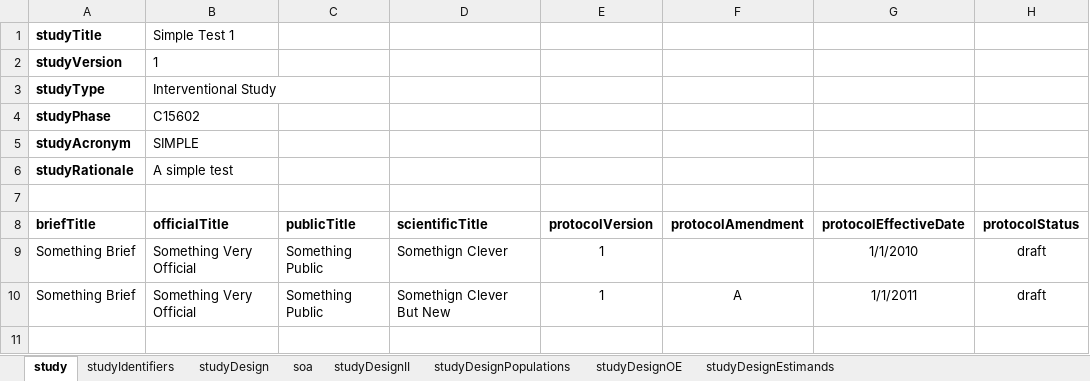
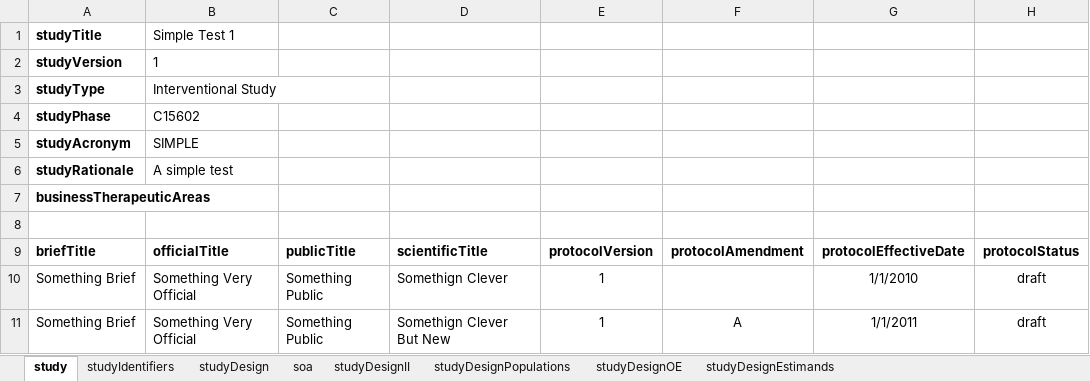
Before and after one commit to cdisc-org/usdm, an Excel workbook: source_data/simple_2.xlsx, sheet study, drawn as a sheet; values as stored, in another font and other column widths than the file's, no borders; the diff names each change by its address in the sheet, - before the commit and + after, or states it on an @@ line.

```diff
--- a/source_data/simple_2.xlsx (sheet study)
+++ b/source_data/simple_2.xlsx (sheet study)
+row 7: businessTherapeuticAreas
```
Also changed, not shown: source_data/Roche Phase 3 NCT04320615.xlsx, source_data/cycles_1.xlsx, 13 other files.
